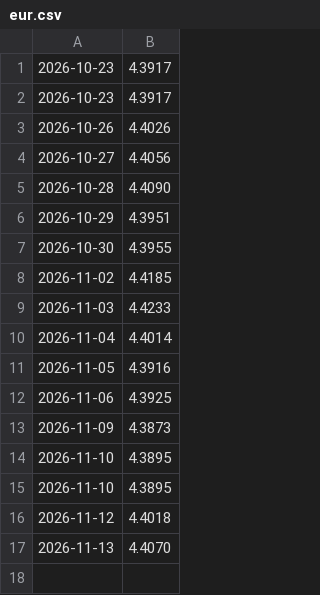
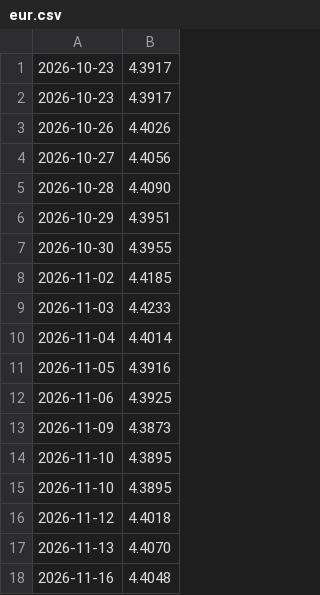
Before and after one commit to charkot-lukasz/kursy-nbp, a CSV file: dane/eur.csv, drawn as a sheet.

```diff
--- a/dane/eur.csv
+++ b/dane/eur.csv
@@ -17 +17,2 @@
 2026-11-13,4.4070
+2026-11-16,4.4048
```
